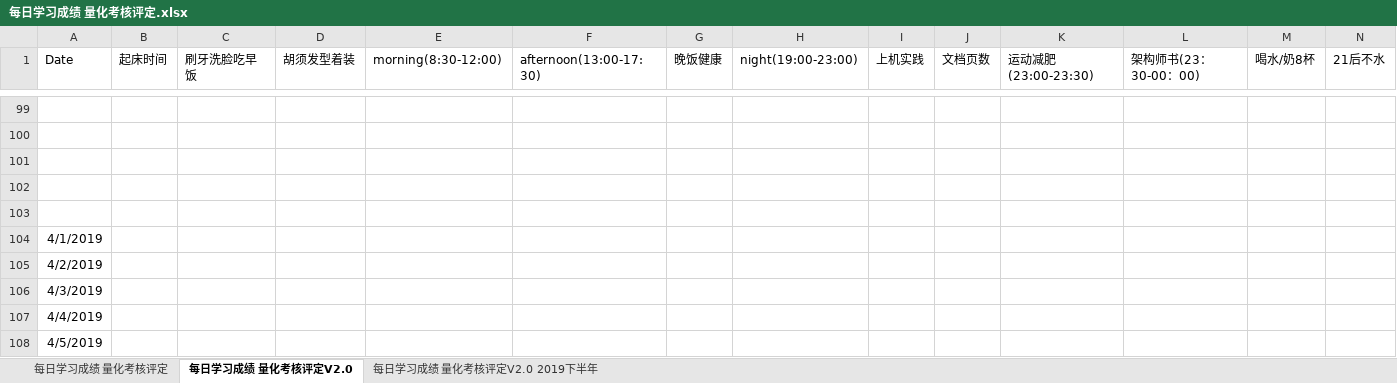
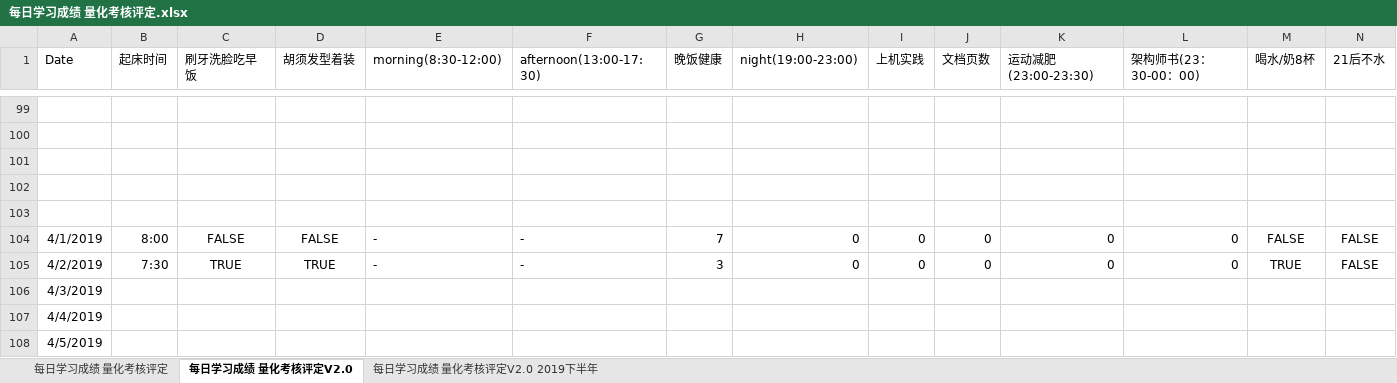
Before and after one commit to nbnbnborg/some_luckey, an Excel workbook: 做人做事奋斗成长经验/每日学习成绩 量化考核评定.xlsx, sheet 每日学习成绩 量化考核评定V2.0, drawn as a sheet; only a part is shown, gaps mark what is left out; values as stored, in another font and other column widths than the file's, no borders; the diff covers the shown part only; the diff names each change by its address in the sheet, - before the commit and + after, or states it on an @@ line.

```diff
--- a/做人做事奋斗成长经验/每日学习成绩 量化考核评定.xlsx (sheet 每日学习成绩 量化考核评定V2.0)
+++ b/做人做事奋斗成长经验/每日学习成绩 量化考核评定.xlsx (sheet 每日学习成绩 量化考核评定V2.0)
-B104 (起床时间): (empty)
+B104 (起床时间): 8:00
-C104 (刷牙洗脸吃早饭): (empty)
+C104 (刷牙洗脸吃早饭): FALSE
-D104 (胡须发型着装): (empty)
+D104 (胡须发型着装): FALSE
-E104:E105 (morning(8:30-12:00)): (empty)
+E104:E105 (morning(8:30-12:00)): -
-F104:F105 (afternoon(13:00-17:30)): (empty)
+F104:F105 (afternoon(13:00-17:30)): -
-G104 (晚饭健康): (empty)
+G104 (晚饭健康): 7
-H104:H105 (night(19:00-23:00)): (empty)
+H104:H105 (night(19:00-23:00)): 0
-I104:I105 (上机实践): (empty)
+I104:I105 (上机实践): 0
-J104:J105 (文档页数): (empty)
+J104:J105 (文档页数): 0
-K104:K105 (运动减肥(23:00-23:30)): (empty)
+K104:K105 (运动减肥(23:00-23:30)): 0
-L104:L105 (架构师书(23：30-00：00)): (empty)
+L104:L105 (架构师书(23：30-00：00)): 0
-M104 (喝水/奶8杯): (empty)
+M104 (喝水/奶8杯): FALSE
-N104:N105 (21后不水): (empty)
+N104:N105 (21后不水): FALSE
-B105 (起床时间): (empty)
+B105 (起床时间): 7:30
-C105 (刷牙洗脸吃早饭): (empty)
+C105 (刷牙洗脸吃早饭): TRUE
-D105 (胡须发型着装): (empty)
+D105 (胡须发型着装): TRUE
-G105 (晚饭健康): (empty)
+G105 (晚饭健康): 3
-M105 (喝水/奶8杯): (empty)
+M105 (喝水/奶8杯): TRUE
```
Also changed, not shown: 8 edited cells elsewhere in this sheet, 做人做事奋斗成长经验/每日工作状态等级表.xlsx, 9 other files.
